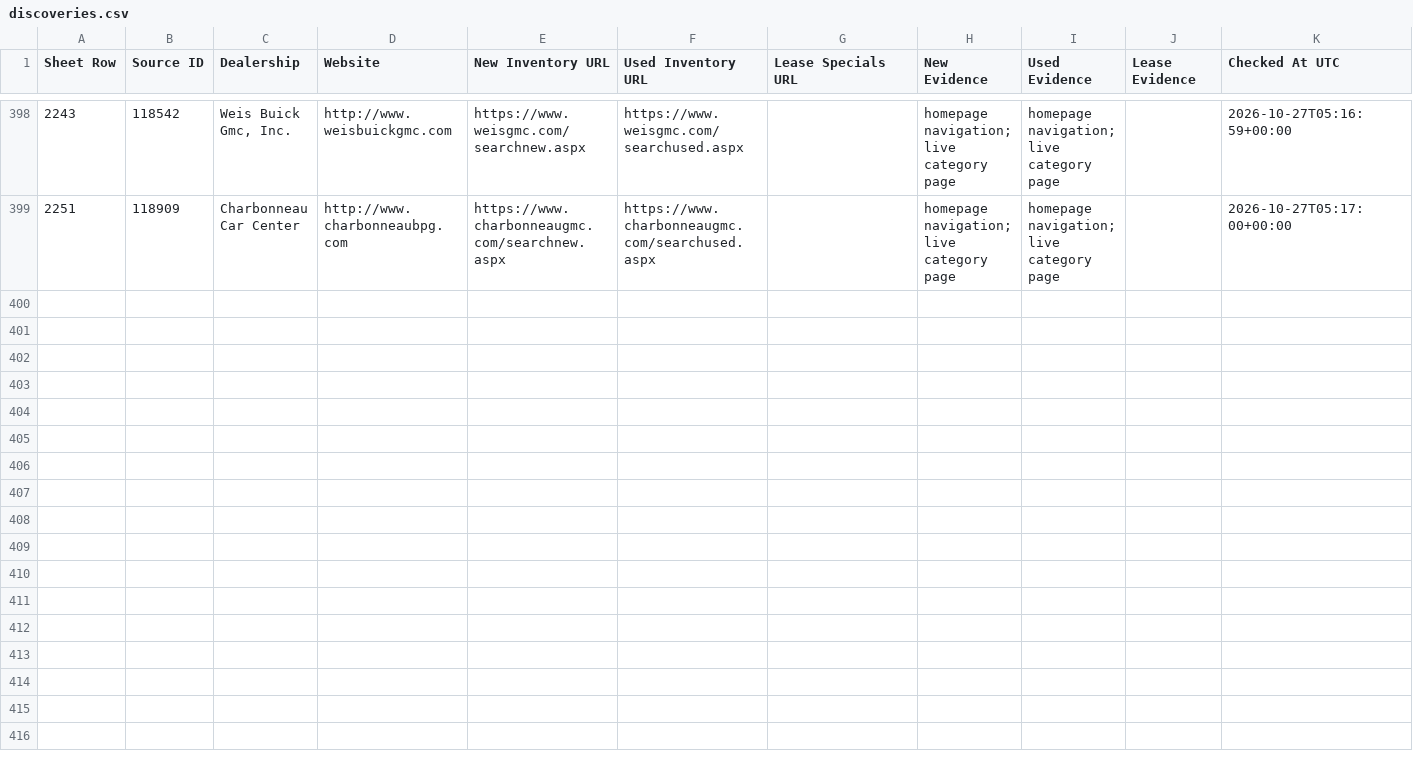
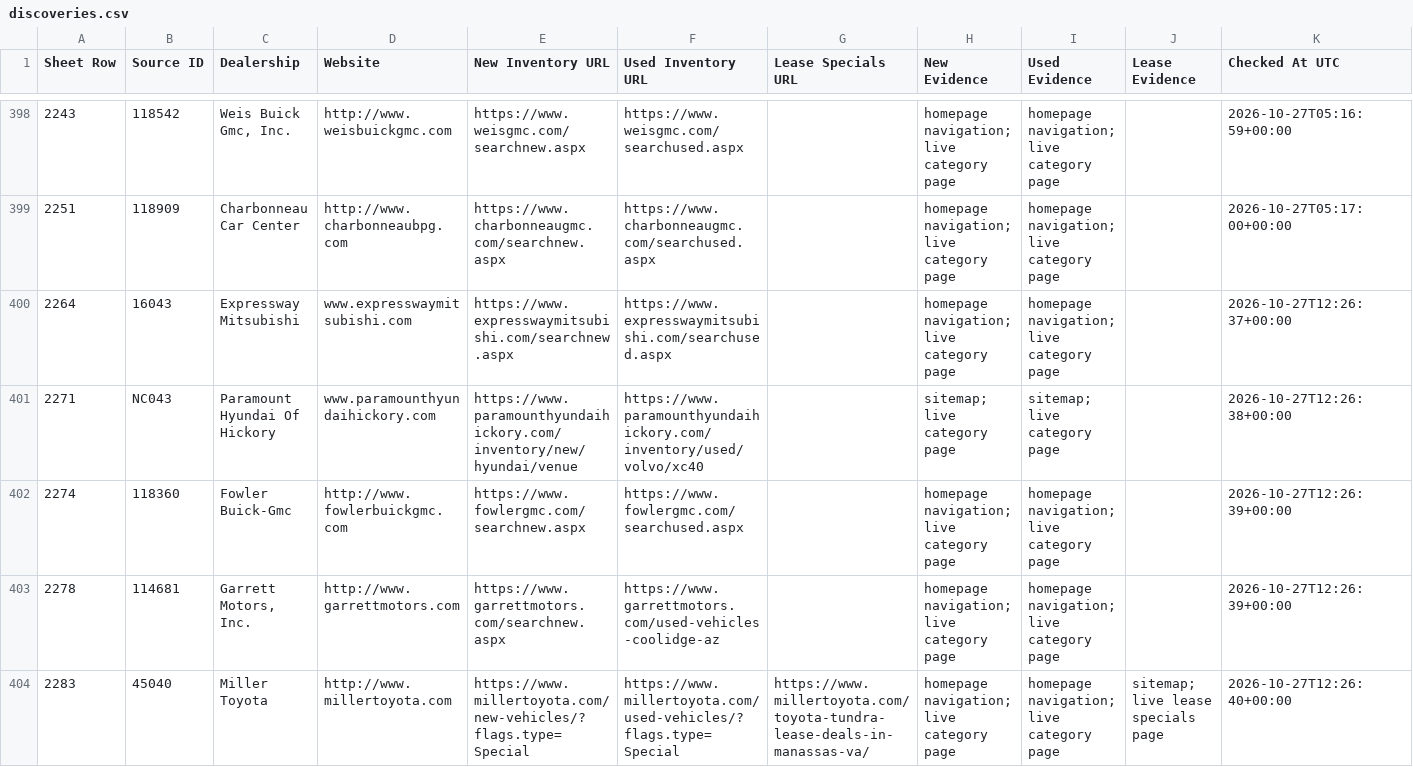
Before and after one commit to ClearlyAwesome/autopilot-dealer-url-discovery, a CSV file: results/discoveries.csv, drawn as a sheet; only a part is shown, gaps mark what is left out; rows hold the shown columns only; the diff covers the shown part only; the diff names each change by its address in the sheet, - before the commit and + after, or states it on an @@ line.

```diff
--- a/results/discoveries.csv
+++ b/results/discoveries.csv
+row 400: 2264 | 16043 | Expressway Mitsubishi | www.expresswaymitsubishi.com | https://www.expresswaymitsubishi.com/searchnew.aspx | https://www.expresswaymitsubishi.com/searchused.aspx |  | homepage navigation; live category page | homepage navigation; live category page |  | 2026-10-27T12:26:37+00:00
+row 401: 2271 | NC043 | Paramount Hyundai Of Hickory | www.paramounthyundaihickory.com | https://www.paramounthyundaihickory.com/inventory/new/hyundai/venue | https://www.paramounthyundaihickory.com/inventory/used/volvo/xc40 |  | sitemap; live category page | sitemap; live category page |  | 2026-10-27T12:26:38+00:00
+row 402: 2274 | 118360 | Fowler Buick-Gmc | http://www.fowlerbuickgmc.com | https://www.fowlergmc.com/searchnew.aspx | https://www.fowlergmc.com/searchused.aspx |  | homepage navigation; live category page | homepage navigation; live category page |  | 2026-10-27T12:26:39+00:00
+row 403: 2278 | 114681 | Garrett Motors, Inc. | http://www.garrettmotors.com | https://www.garrettmotors.com/searchnew.aspx | https://www.garrettmotors.com/used-vehicles-coolidge-az |  | homepage navigation; live category page | homepage navigation; live category page |  | 2026-10-27T12:26:39+00:00
+row 404: 2283 | 45040 | Miller Toyota | http://www.millertoyota.com | https://www.millertoyota.com/new-vehicles/?flags.type=Special | https://www.millertoyota.com/used-vehicles/?flags.type=Special | https://www.millertoyota.com/toyota-tundra-lease-deals-in-manassas-va/ | homepage navigation; live category page | homepage navigation; live category page | sitemap; live lease specials page | 2026-10-27T12:26:40+00:00
```
Also changed, not shown: 4 added rows and 7 edited cells elsewhere in this file, 3 other files.
